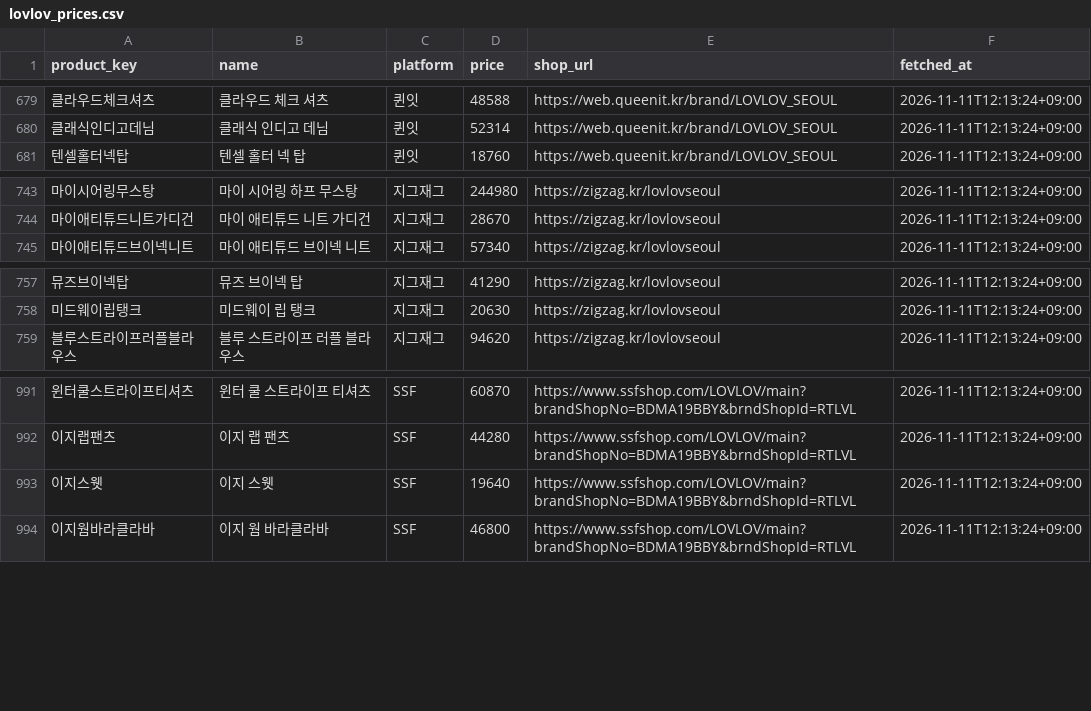
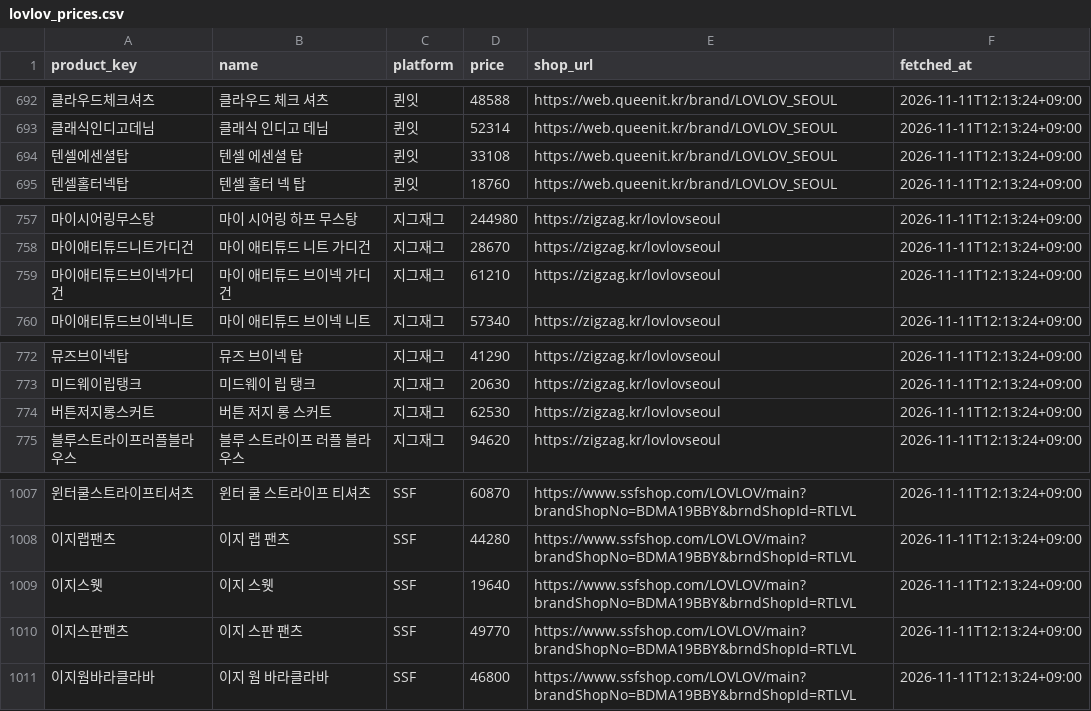
Before and after one commit to lovlovseoul/lovlov-price, a CSV file: lovlov_prices.csv, drawn as a sheet; only a part is shown, gaps mark what is left out; the diff covers the shown part only; the diff names each change by its address in the sheet, - before the commit and + after, or states it on an @@ line.

```diff
--- a/lovlov_prices.csv
+++ b/lovlov_prices.csv
+row 694: 텐셀에센셜탑 | 텐셀 에센셜 탑 | 퀸잇 | 33108 | https://web.queenit.kr/brand/LOVLOV_SEOUL | 2026-11-11T12:13:24+09:00
+row 759: 마이애티튜드브이넥가디건 | 마이 애티튜드 브이넥 가디건 | 지그재그 | 61210 | https://zigzag.kr/lovlovseoul | 2026-11-11T12:13:24+09:00
+row 774: 버튼저지롱스커트 | 버튼 저지 롱 스커트 | 지그재그 | 62530 | https://zigzag.kr/lovlovseoul | 2026-11-11T12:13:24+09:00
+row 1010: 이지스판팬츠 | 이지 스판 팬츠 | SSF | 49770 | https://www.ssfshop.com/LOVLOV/main?brandShopNo=BDMA19BBY&brndShopId=RTLVL | 2026-11-11T12:13:24+09:00
```
Also changed, not shown: 13 added rows elsewhere in this file.
